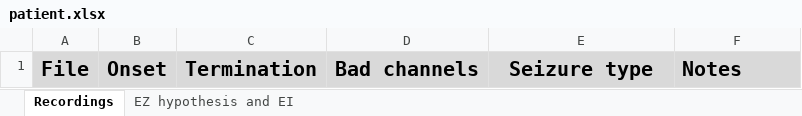
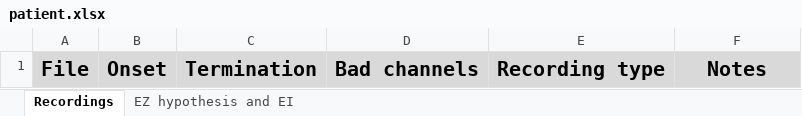
Before and after one commit to ins-amu/tvb-pipeline, an Excel workbook: template/idXXX_YY/patient.xlsx, sheet Recordings, drawn as a sheet; values as stored, in another font and other column widths than the file's, no borders; the diff names each change by its address in the sheet, - before the commit and + after, or states it on an @@ line.

Commit message:
SEEG recording types

```diff
--- a/template/idXXX_YY/patient.xlsx (sheet Recordings)
+++ b/template/idXXX_YY/patient.xlsx (sheet Recordings)
-E1: Seizure type
+E1: Recording type
-F1 alignment: left
+F1 alignment: center
```
Also changed, not shown: 1 other file.
